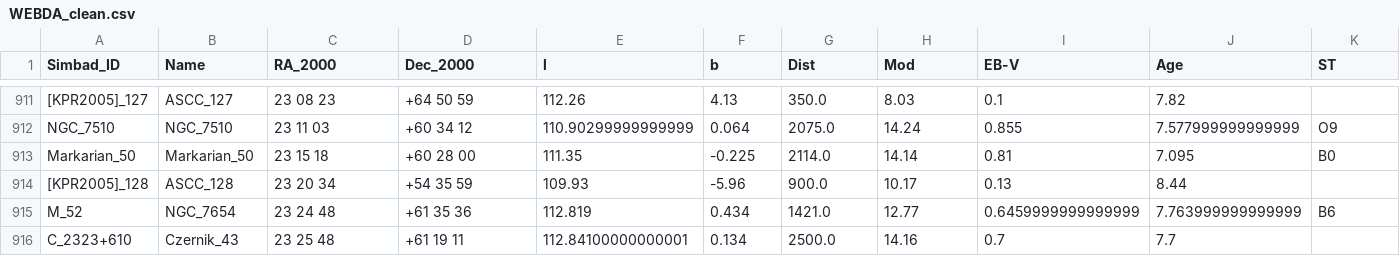
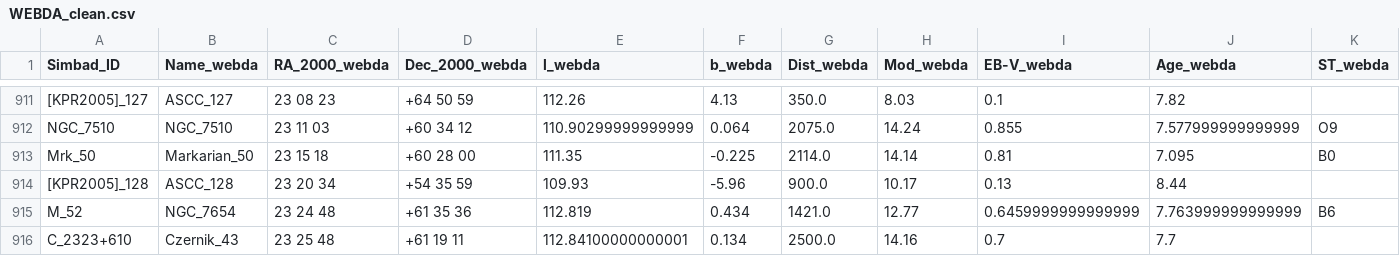
Before and after one commit to ageller/compileOCs, a CSV file: WEBDA_clean.csv, drawn as a sheet; only a part is shown, gaps mark what is left out; the diff covers the shown part only; the diff names each change by its address in the sheet, - before the commit and + after, or states it on an @@ line.

```diff
--- a/WEBDA_clean.csv
+++ b/WEBDA_clean.csv
-B1: Name
+B1: Name_webda
-C1: RA_2000
+C1: RA_2000_webda
-D1: Dec_2000
+D1: Dec_2000_webda
-E1: l
+E1: l_webda
-F1: b
+F1: b_webda
-G1: Dist
+G1: Dist_webda
-H1: Mod
+H1: Mod_webda
-I1: EB-V
+I1: EB-V_webda
-J1: Age
+J1: Age_webda
-K1: ST
+K1: ST_webda
-A913 (Simbad_ID): Markarian_50
+A913 (Simbad_ID): Mrk_50
```
Also changed, not shown: 66 edited cells elsewhere in this file, Cantat-Gaudin2018_GaiaDR2_clean.csv, Kharchenko2013_clean.csv, 5 other files.
